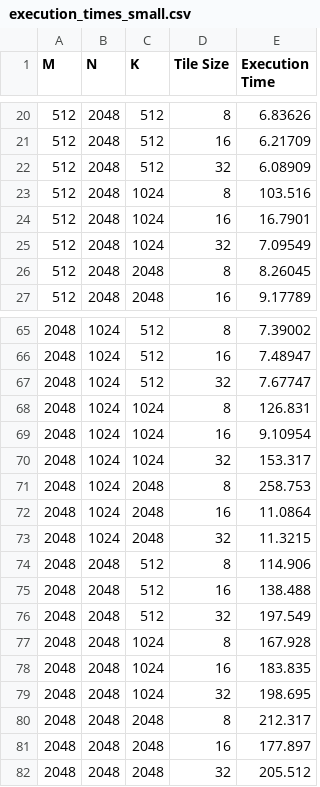
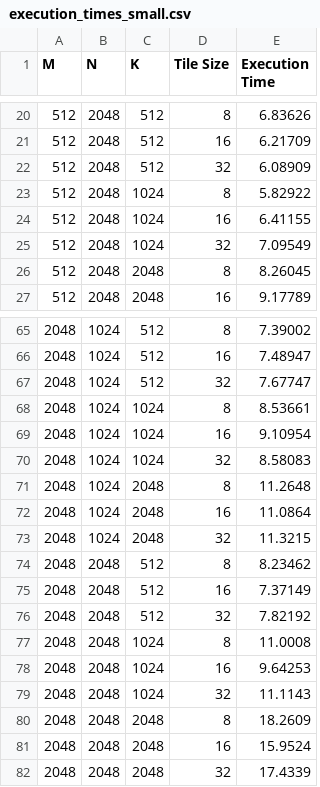
Before and after one commit to pavlyhalim/GPPerf, a CSV file: execution_times_small.csv, drawn as a sheet; only a part is shown, gaps mark what is left out.

```diff
--- a/execution_times_small.csv
+++ b/execution_times_small.csv
@@ -22,4 +22,4 @@ M,N,K,Tile Size,Execution Time
 512,2048,512,32,6.08909
-512,2048,1024,8,103.516
-512,2048,1024,16,16.7901
+512,2048,1024,8,5.82922
+512,2048,1024,16,6.41155
 512,2048,1024,32,7.09549
@@ -67,16 +67,16 @@ M,N,K,Tile Size,Execution Time
 2048,1024,512,32,7.67747
-2048,1024,1024,8,126.831
+2048,1024,1024,8,8.53661
 2048,1024,1024,16,9.10954
-2048,1024,1024,32,153.317
-2048,1024,2048,8,258.753
+2048,1024,1024,32,8.58083
+2048,1024,2048,8,11.2648
 2048,1024,2048,16,11.0864
 2048,1024,2048,32,11.3215
-2048,2048,512,8,114.906
-2048,2048,512,16,138.488
-2048,2048,512,32,197.549
-2048,2048,1024,8,167.928
-2048,2048,1024,16,183.835
-2048,2048,1024,32,198.695
-2048,2048,2048,8,212.317
-2048,2048,2048,16,177.897
-2048,2048,2048,32,205.512
+2048,2048,512,8,8.23462
+2048,2048,512,16,7.37149
+2048,2048,512,32,7.82192
+2048,2048,1024,8,11.0008
+2048,2048,1024,16,9.64253
+2048,2048,1024,32,11.1143
+2048,2048,2048,8,18.2609
+2048,2048,2048,16,15.9524
+2048,2048,2048,32,17.4339
```
Also changed, not shown: 1 other file.
